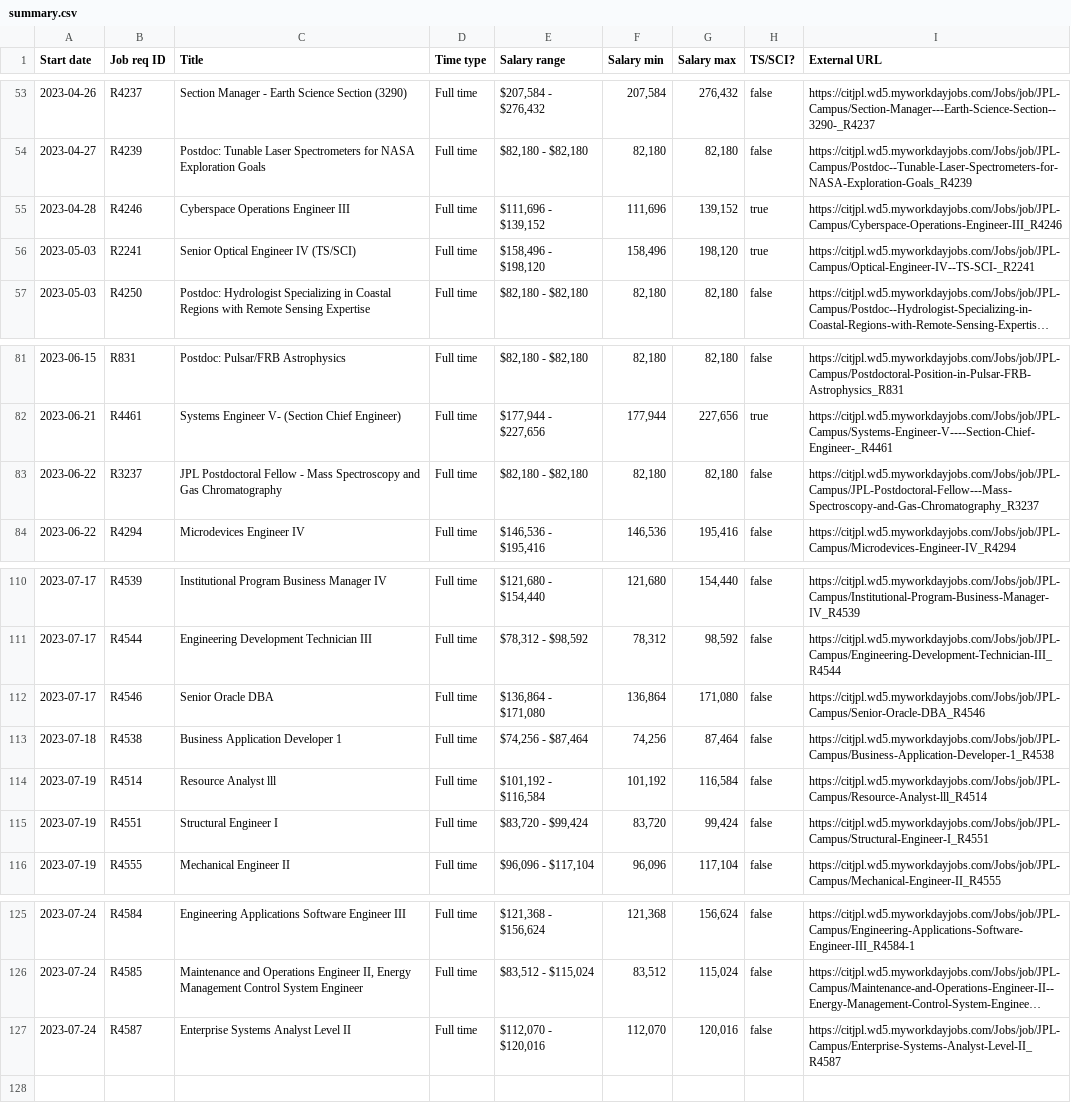
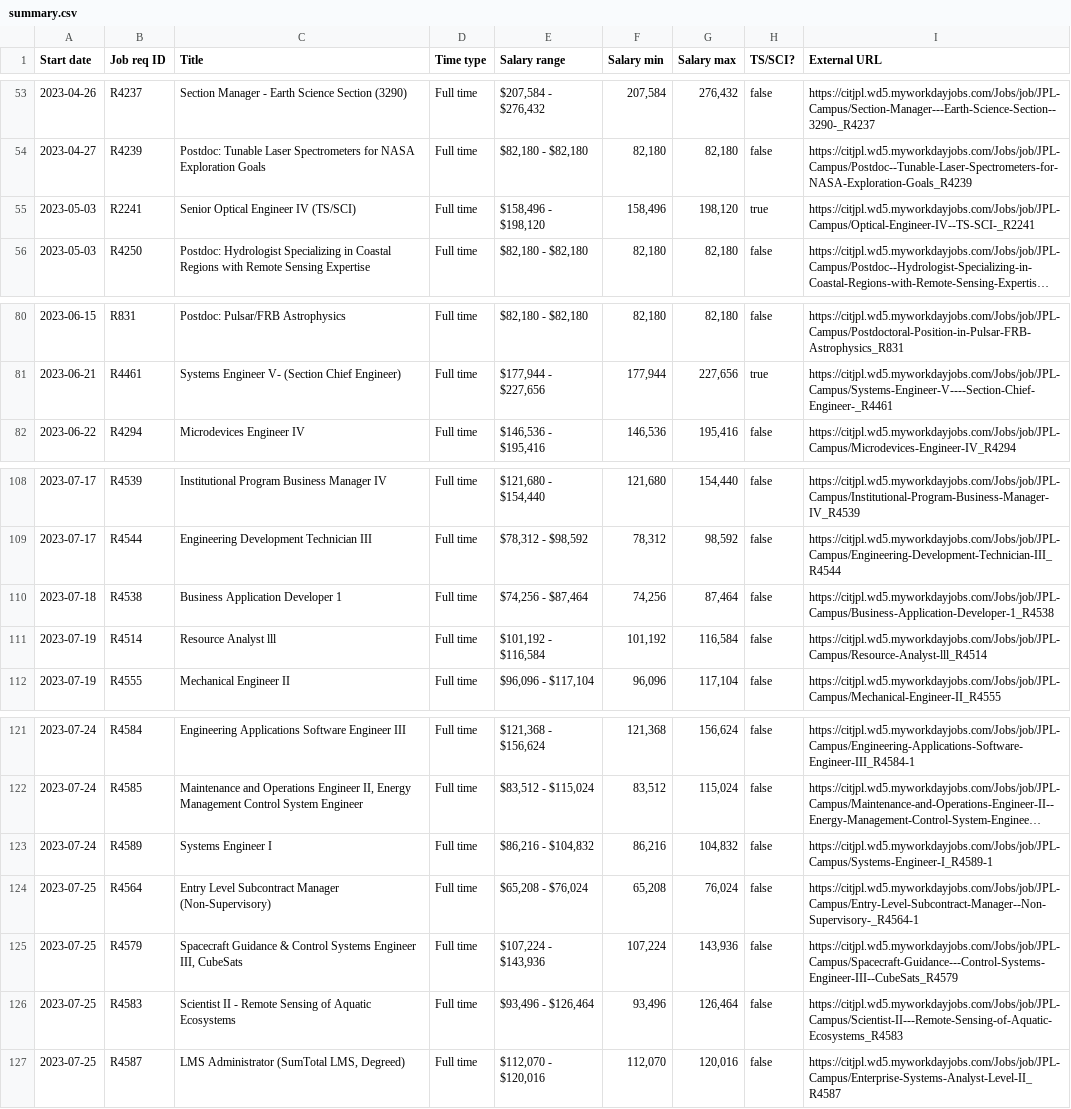
Before and after one commit to thzinc/jpl-jobs, a CSV file: data/summary.csv, drawn as a sheet; only a part is shown, gaps mark what is left out; long unchanged cells end in …; removed rows and columns are numbered as before the commit, all else as after; the diff names each change by its address in the sheet, - before the commit and + after, or states it on an @@ line.

```diff
--- a/data/summary.csv
+++ b/data/summary.csv
-row 55: 2023-04-28 | R4246 | Cyberspace Operations Engineer III | Full time | $111,696 - $139,152 | 111,696 | 139,152 | true | https://citjpl.wd5.myworkdayjobs.com/Jobs/job/JPL-Campus/Cyberspace-Operations-Engineer-III_R4246
-row 83: 2023-06-22 | R3237 | JPL Postdoctoral Fellow - Mass Spectroscopy and Gas Chromatography | Full time | $82,180 - $82,180 | 82,180 | 82,180 | false | https://citjpl.wd5.myworkdayjobs.com/Jobs/job/JPL-Campus/JPL-Postdoctoral-Fellow---Mass-Spectroscopy-and-Gas-Chromatography_R3237
-row 112: 2023-07-17 | R4546 | Senior Oracle DBA | Full time | $136,864 - $171,080 | 136,864 | 171,080 | false | https://citjpl.wd5.myworkdayjobs.com/Jobs/job/JPL-Campus/Senior-Oracle-DBA_R4546
-row 115: 2023-07-19 | R4551 | Structural Engineer I | Full time | $83,720 - $99,424 | 83,720 | 99,424 | false | https://citjpl.wd5.myworkdayjobs.com/Jobs/job/JPL-Campus/Structural-Engineer-I_R4551
+row 123: 2023-07-24 | R4589 | Systems Engineer I | Full time | $86,216 - $104,832 | 86,216 | 104,832 | false | https://citjpl.wd5.myworkdayjobs.com/Jobs/job/JPL-Campus/Systems-Engineer-I_R4589-1
+row 124: 2023-07-25 | R4564 | Entry Level Subcontract Manager (Non-Supervisory) | Full time | $65,208 - $76,024 | 65,208 | 76,024 | false | https://citjpl.wd5.myworkdayjobs.com/Jobs/job/JPL-Campus/Entry-Level-Subcontract-Manager--Non-Supervisory-_R4564-1
+row 125: 2023-07-25 | R4579 | Spacecraft Guidance & Control Systems Engineer III, CubeSats | Full time | $107,224 - $143,936 | 107,224 | 143,936 | false | https://citjpl.wd5.myworkdayjobs.com/Jobs/job/JPL-Campus/Spacecraft-Guidance---Control-Systems-Engineer-III--CubeSats_R4579
+row 126: 2023-07-25 | R4583 | Scientist II - Remote Sensing of Aquatic Ecosystems | Full time | $93,496 - $126,464 | 93,496 | 126,464 | false | https://citjpl.wd5.myworkdayjobs.com/Jobs/job/JPL-Campus/Scientist-II---Remote-Sensing-of-Aquatic-Ecosystems_R4583
-A127 (Start date): 2023-07-24
+A127 (Start date): 2023-07-25
-C127 (Title): Enterprise Systems Analyst Level II
+C127 (Title): LMS Administrator (SumTotal LMS, Degreed)
```
